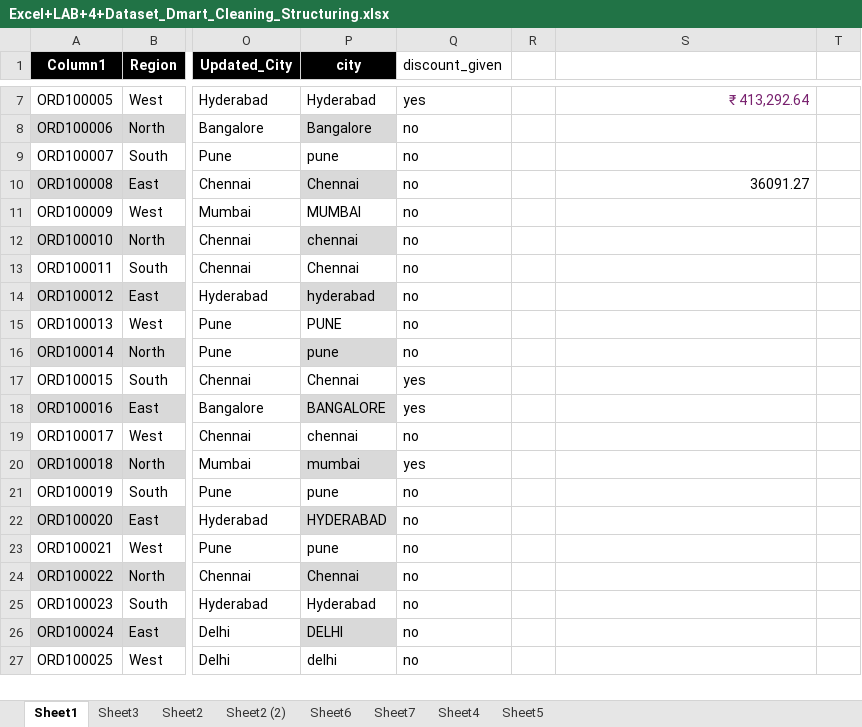
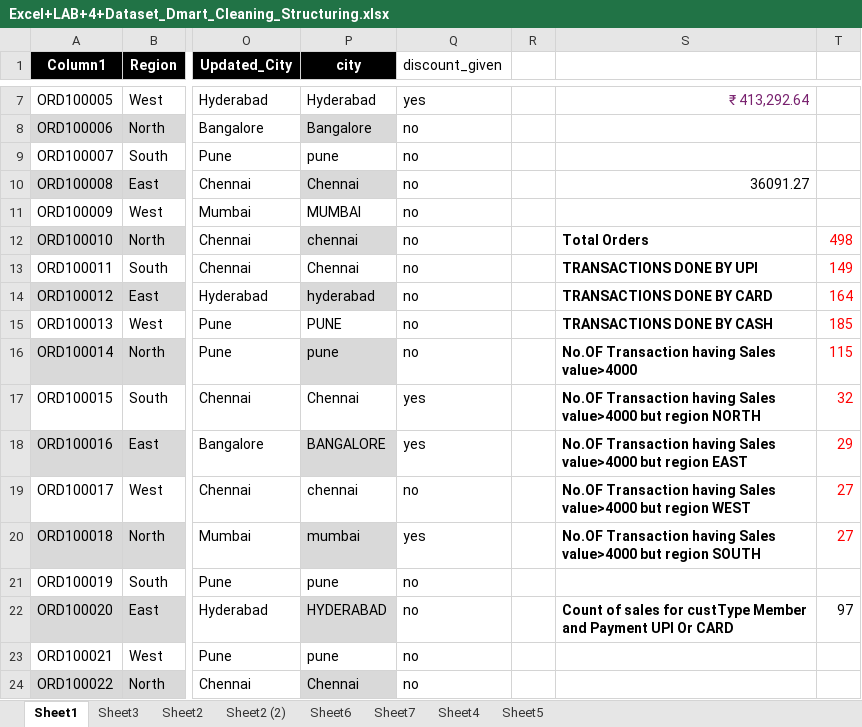
Before and after one commit to apeksha03a-crypto/DMartSalesAnalysis, an Excel workbook: Excel+LAB+4+Dataset_Dmart_Cleaning_Structuring.xlsx, sheet Sheet1, drawn as a sheet; only a part is shown, gaps mark what is left out; the shorter side is filled out with more unchanged rows; values as stored, in another font and other column widths than the file's, no borders; conditional formats and table styles not drawn; the diff names each change by its address in the sheet, - before the commit and + after, or states it on an @@ line.

Commit message:
customertype and paymentmode by COUNTIF AND COUNTIFS

```diff
--- a/Excel+LAB+4+Dataset_Dmart_Cleaning_Structuring.xlsx (sheet Sheet1)
+++ b/Excel+LAB+4+Dataset_Dmart_Cleaning_Structuring.xlsx (sheet Sheet1)
-S12: (empty)
+S12: Total Orders
-T12: (empty)
+T12: 498
-S13: (empty)
+S13: TRANSACTIONS DONE BY UPI
-T13: (empty)
+T13: 149
-S14: (empty)
+S14: TRANSACTIONS DONE BY CARD
-T14: (empty)
+T14: 164
-S15: (empty)
+S15: TRANSACTIONS DONE BY CASH
-T15: (empty)
+T15: 185
-S16: (empty)
+S16: No.OF Transaction having Sales value>4000
-T16: (empty)
+T16: 115
-S17: (empty)
+S17: No.OF Transaction having Sales value>4000 but region NORTH
-T17: (empty)
+T17: 32
-S18: (empty)
+S18: No.OF Transaction having Sales value>4000 but region EAST
-T18: (empty)
+T18: 29
-S19: (empty)
+S19: No.OF Transaction having Sales value>4000 but region WEST
-T19:T20: (empty)
+T19:T20: 27
-S20: (empty)
+S20: No.OF Transaction having Sales value>4000 but region SOUTH
-S22: (empty)
+S22: Count of sales for custType Member and Payment UPI Or CARD
-T22: (empty)
+T22: 97
```
